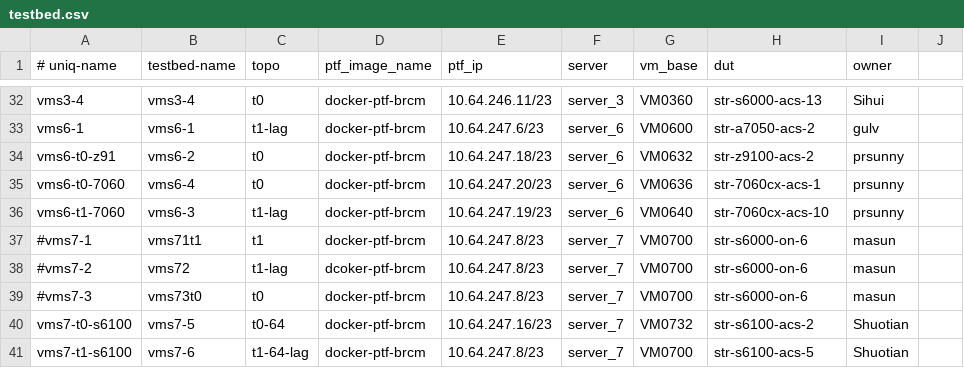
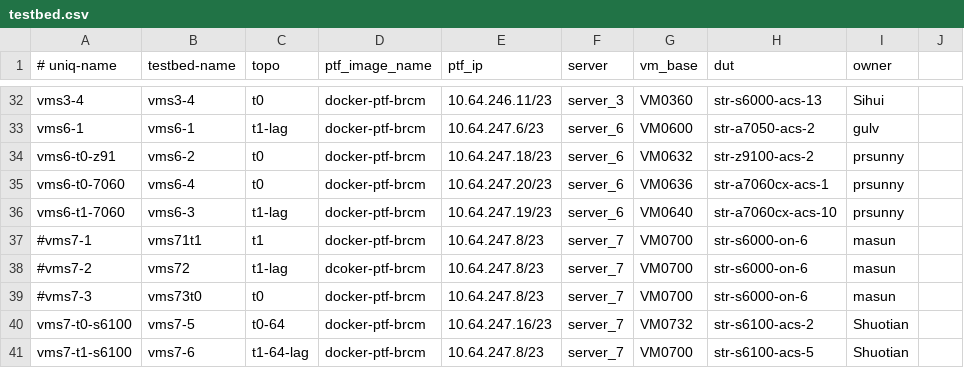
Before and after one commit to neethajohn/sonic-mgmt, a CSV file: ansible/testbed.csv, drawn as a sheet; only a part is shown, gaps mark what is left out.

Commit message:
Rename 7060 to a7060. Updated testcase list for directed_bcast
Rename 7060 to a7060. Updated testcase list for directed_bcast

```diff
--- a/ansible/testbed.csv
+++ b/ansible/testbed.csv
@@ -34,4 +34,4 @@ vms6-1,vms6-1,t1-lag,docker-ptf-brcm,10.64.247.6/23,server_6,VM0600,str-a7050-ac
 vms6-t0-z91,vms6-2,t0,docker-ptf-brcm,10.64.247.18/23,server_6,VM0632,str-z9100-acs-2,prsunny
-vms6-t0-7060,vms6-4,t0,docker-ptf-brcm,10.64.247.20/23,server_6,VM0636,str-7060cx-acs-1,prsunny
-vms6-t1-7060,vms6-3,t1-lag,docker-ptf-brcm,10.64.247.19/23,server_6,VM0640,str-7060cx-acs-10,prsunny
+vms6-t0-7060,vms6-4,t0,docker-ptf-brcm,10.64.247.20/23,server_6,VM0636,str-a7060cx-acs-1,prsunny
+vms6-t1-7060,vms6-3,t1-lag,docker-ptf-brcm,10.64.247.19/23,server_6,VM0640,str-a7060cx-acs-10,prsunny
 #vms7-1,vms71t1,t1,docker-ptf-brcm,10.64.247.8/23,server_7,VM0700,str-s6000-on-6,masun
```
Also changed, not shown: 2 other files.
